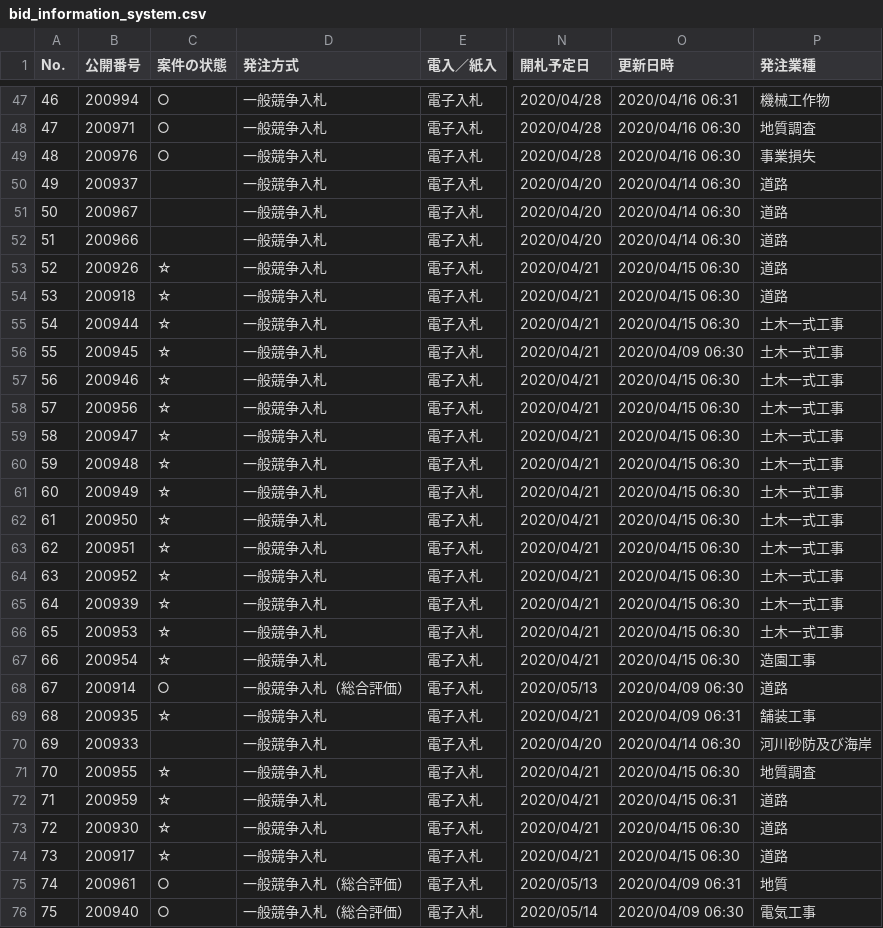
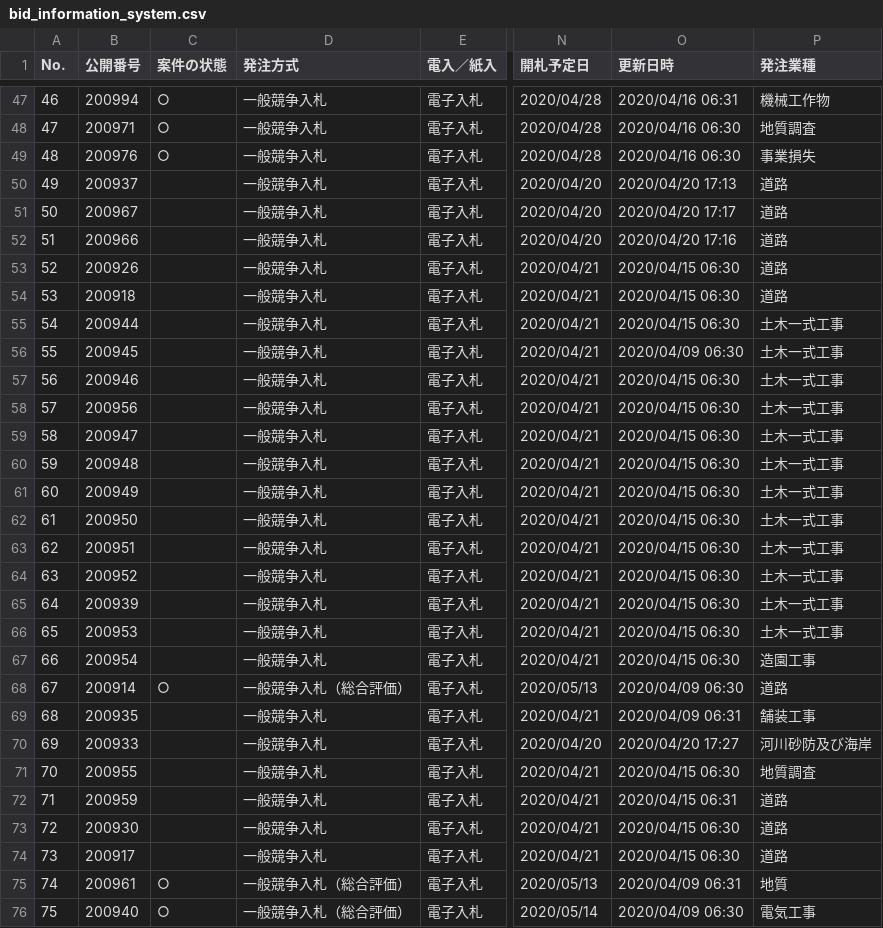
Before and after one commit to wakayama-pref-org/bid_information_system, a CSV file: csv/bid_information_system.csv, drawn as a sheet; only a part is shown, gaps mark what is left out; the diff covers the shown part only; the diff names each change by its address in the sheet, - before the commit and + after, or states it on an @@ line.

```diff
--- a/csv/bid_information_system.csv
+++ b/csv/bid_information_system.csv
-O50 (更新日時): 2020/04/14 06:30
+O50 (更新日時): 2020/04/20 17:13
-O51 (更新日時): 2020/04/14 06:30
+O51 (更新日時): 2020/04/20 17:17
-O52 (更新日時): 2020/04/14 06:30
+O52 (更新日時): 2020/04/20 17:16
-C53:C67 (案件の状態): ☆
+C53:C67 (案件の状態): (empty)
-C69 (案件の状態): ☆
+C69 (案件の状態): (empty)
-O70 (更新日時): 2020/04/14 06:30
+O70 (更新日時): 2020/04/20 17:27
-C71:C74 (案件の状態): ☆
+C71:C74 (案件の状態): (empty)
```
Also changed, not shown: 42 edited cells elsewhere in this file, 1 other file.
